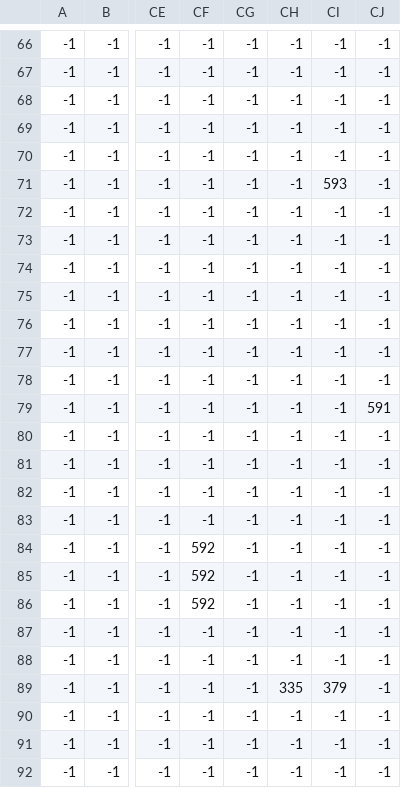
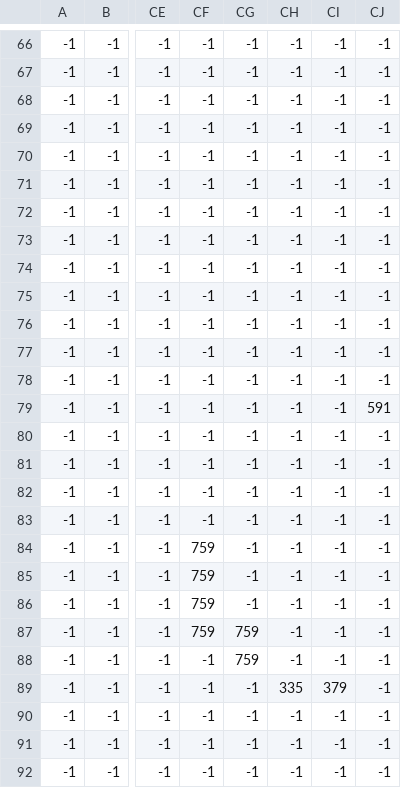
Before and after one commit to limjunzhao/GitExercise-TT1L-03, a CSV file: Data/maps csv/maps2_Grass.csv, drawn as a sheet; only a part is shown, gaps mark what is left out; the diff names each change by its address in the sheet, - before the commit and + after, or states it on an @@ line.

```diff
--- a/Data/maps csv/maps2_Grass.csv
+++ b/Data/maps csv/maps2_Grass.csv
-CI71: 593
+CI71: -1
-CF84:CF86: 592
+CF84:CF86: 759
-CF87: -1
+CF87: 759
-CG87:CG88: -1
+CG87:CG88: 759
```
Also changed, not shown: Data/maps csv/maps2_Floorblocks.csv, Data/maps csv/maps2_fence and garden.csv, 3 other files.
